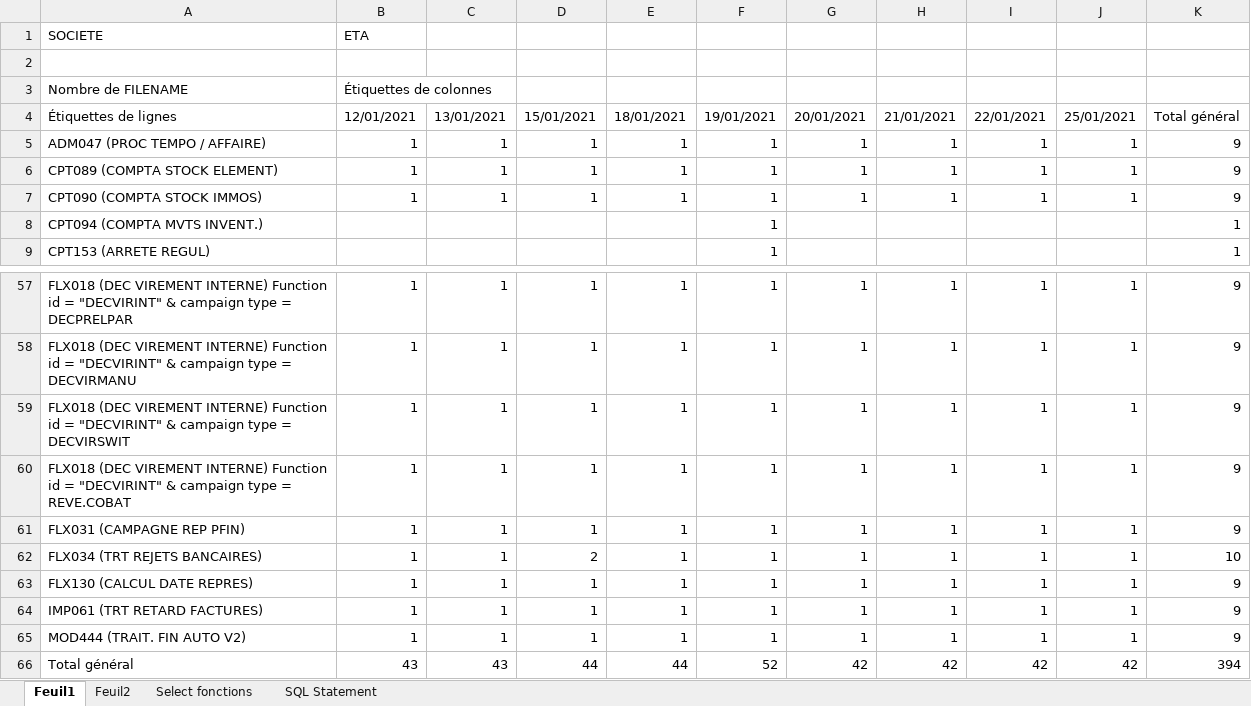
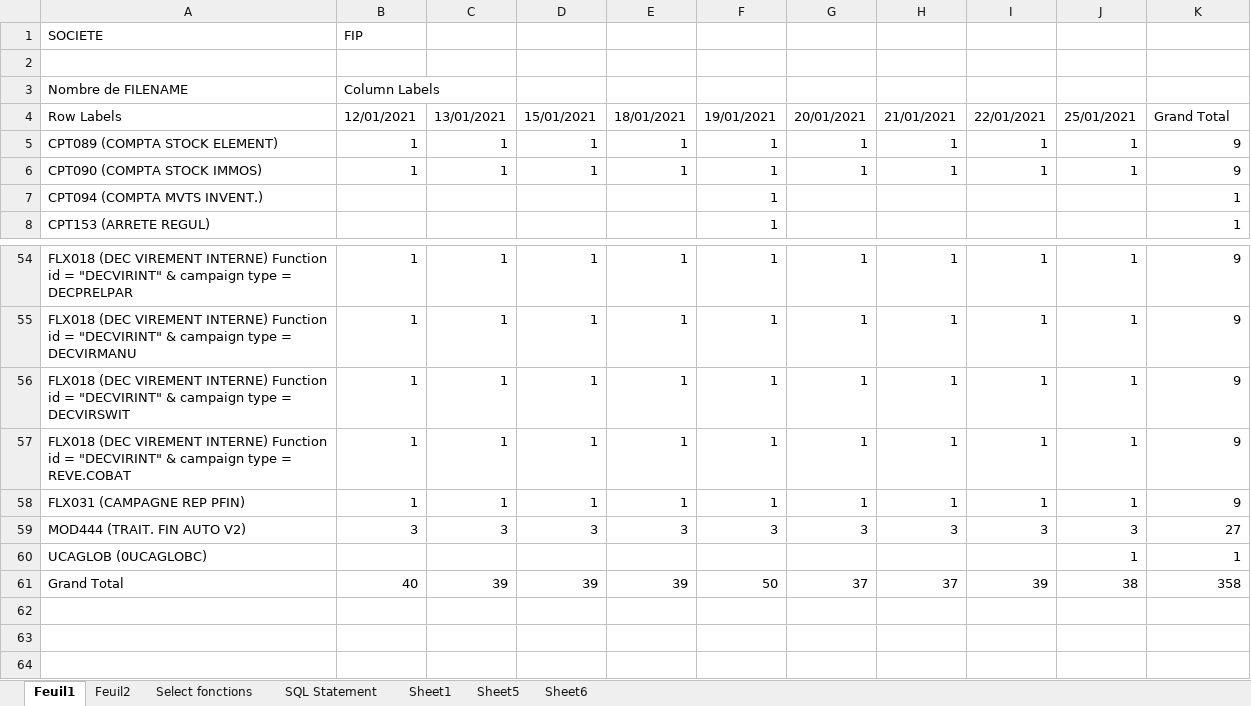
Before and after one commit to cambyze/migration-tools, an Excel workbook: batch_prodlr.xlsx, sheet Feuil1, drawn as a sheet; only a part is shown, gaps mark what is left out; values as stored, in another font and other column widths than the file's, no borders; removed rows and columns are numbered as before the commit, all else as after; the diff covers the shown part only; the diff names each change by its address in the sheet, - before the commit and + after, or states it on an @@ line.

Commit message:
New sheets
Signed-off-by: cambyze <cambyze@gmail.com>

```diff
--- a/batch_prodlr.xlsx (sheet Feuil1)
+++ b/batch_prodlr.xlsx (sheet Feuil1)
+sheet tab: Sheet1
+sheet tab: Sheet5
+sheet tab: Sheet6
-B1: ETA
+B1: FIP
-B3: Étiquettes de colonnes
+B3: Column Labels
-A4: Étiquettes de lignes
+A4: Row Labels
-K4: Total général
+K4: Grand Total
-row 5: ADM047 (PROC TEMPO / AFFAIRE) | 1 | 1 | 1 | 1 | 1 | 1 | 1 | 1 | 1 | 9
-row 62: FLX034 (TRT REJETS BANCAIRES) | 1 | 1 | 2 | 1 | 1 | 1 | 1 | 1 | 1 | 10
-row 63: FLX130 (CALCUL DATE REPRES) | 1 | 1 | 1 | 1 | 1 | 1 | 1 | 1 | 1 | 9
-row 64: IMP061 (TRT RETARD FACTURES) | 1 | 1 | 1 | 1 | 1 | 1 | 1 | 1 | 1 | 9
-B59: 1
+B59: 3
-C59: 1
+C59: 3
-D59: 1
+D59: 3
-E59: 1
+E59: 3
-F59: 1
+F59: 3
-G59: 1
+G59: 3
-H59: 1
+H59: 3
-I59: 1
+I59: 3
-J59: 1
+J59: 3
-K59: 9
+K59: 27
-row 66: Total général | 43 | 43 | 44 | 44 | 52 | 42 | 42 | 42 | 42 | 394
+row 60: UCAGLOB (0UCAGLOBC) |  |  |  |  |  |  |  |  | 1 | 1
+row 61: Grand Total | 40 | 39 | 39 | 39 | 50 | 37 | 37 | 39 | 38 | 358
```
Also changed, not shown: 6 added rows, 8 removed rows and 18 edited cells elsewhere in this sheet, sheet Select fonctions, sheet Feuil2.
